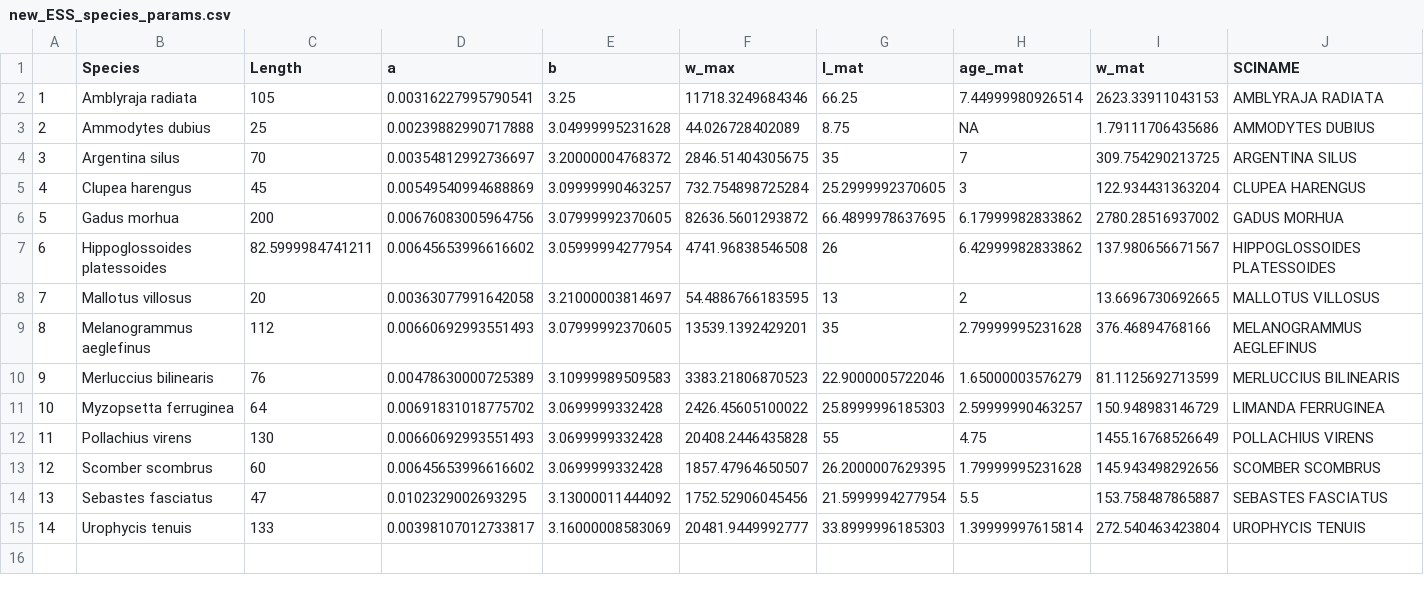
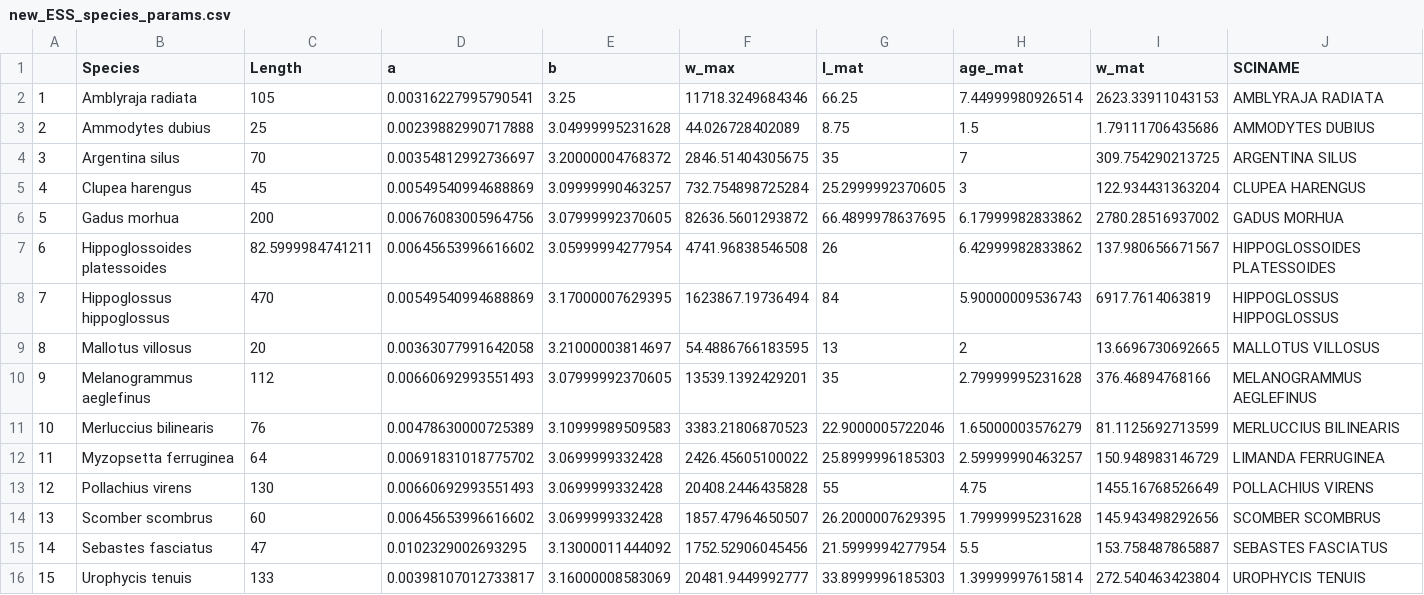
Before and after one commit to Ezekiel-Adekoya/ESS_Restructured, a CSV file: Ess_data/new_ESS_species_params.csv, drawn as a sheet; only a part is shown; addresses are those after the commit; rows hold the shown columns only; the diff names each change by its address in the sheet, - before the commit and + after, or states it on an @@ line.

```diff
--- a/Ess_data/new_ESS_species_params.csv
+++ b/Ess_data/new_ESS_species_params.csv
-H3 (age_mat): NA
+H3 (age_mat): 1.5
+row 8: 7 | Hippoglossus hippoglossus | 470 | 0.00549540994688869 | 3.17000007629395 | 1623867.19736494 | 84 | 5.90000009536743 | 6917.7614063819 | HIPPOGLOSSUS HIPPOGLOSSUS
@@ column A renumbered from row 9 down @@
```
Also changed, not shown: Ess_data/new_Mat_knife_edge_gear_params2.csv, Ess_data/new_catches_nafo.csv, 27 other files.
